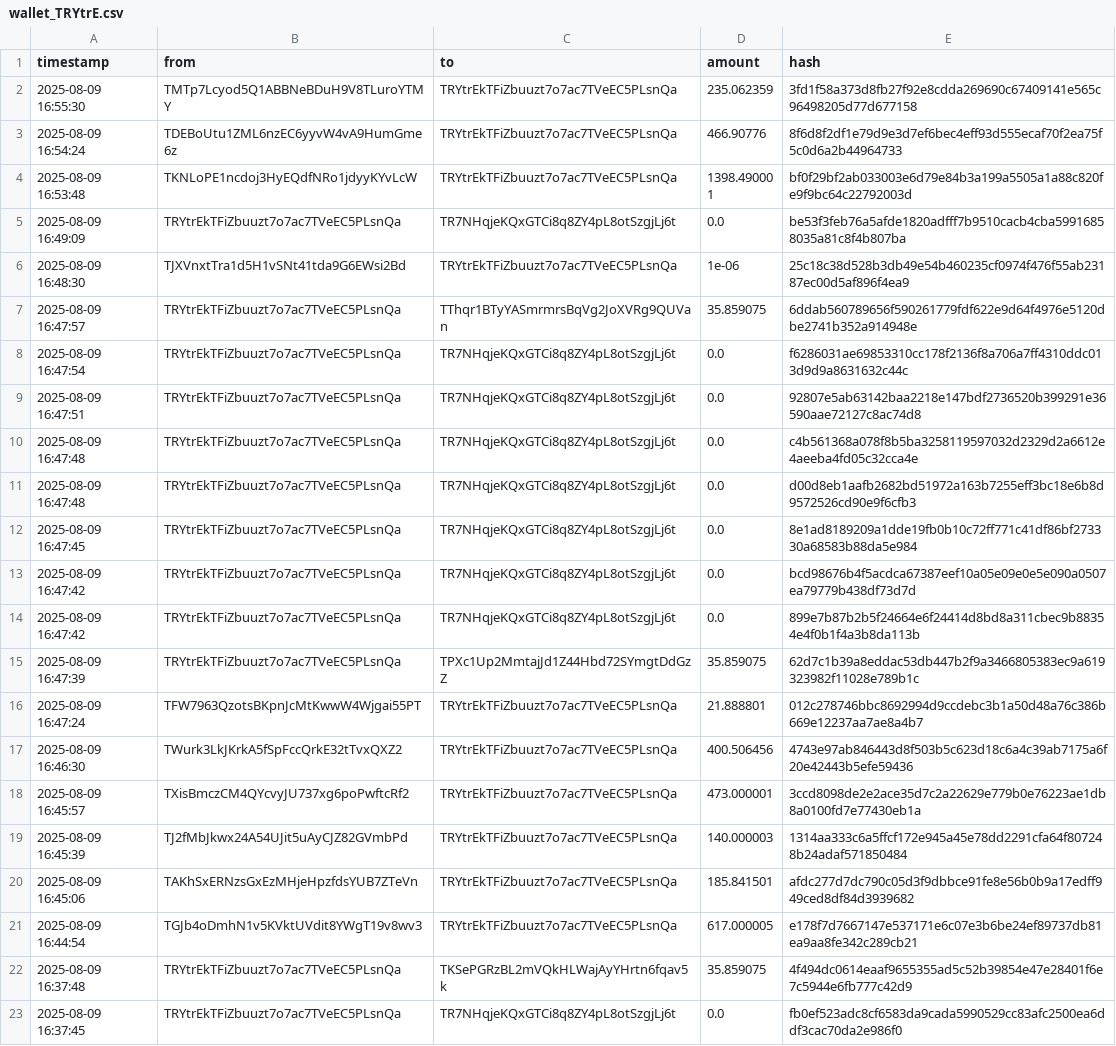
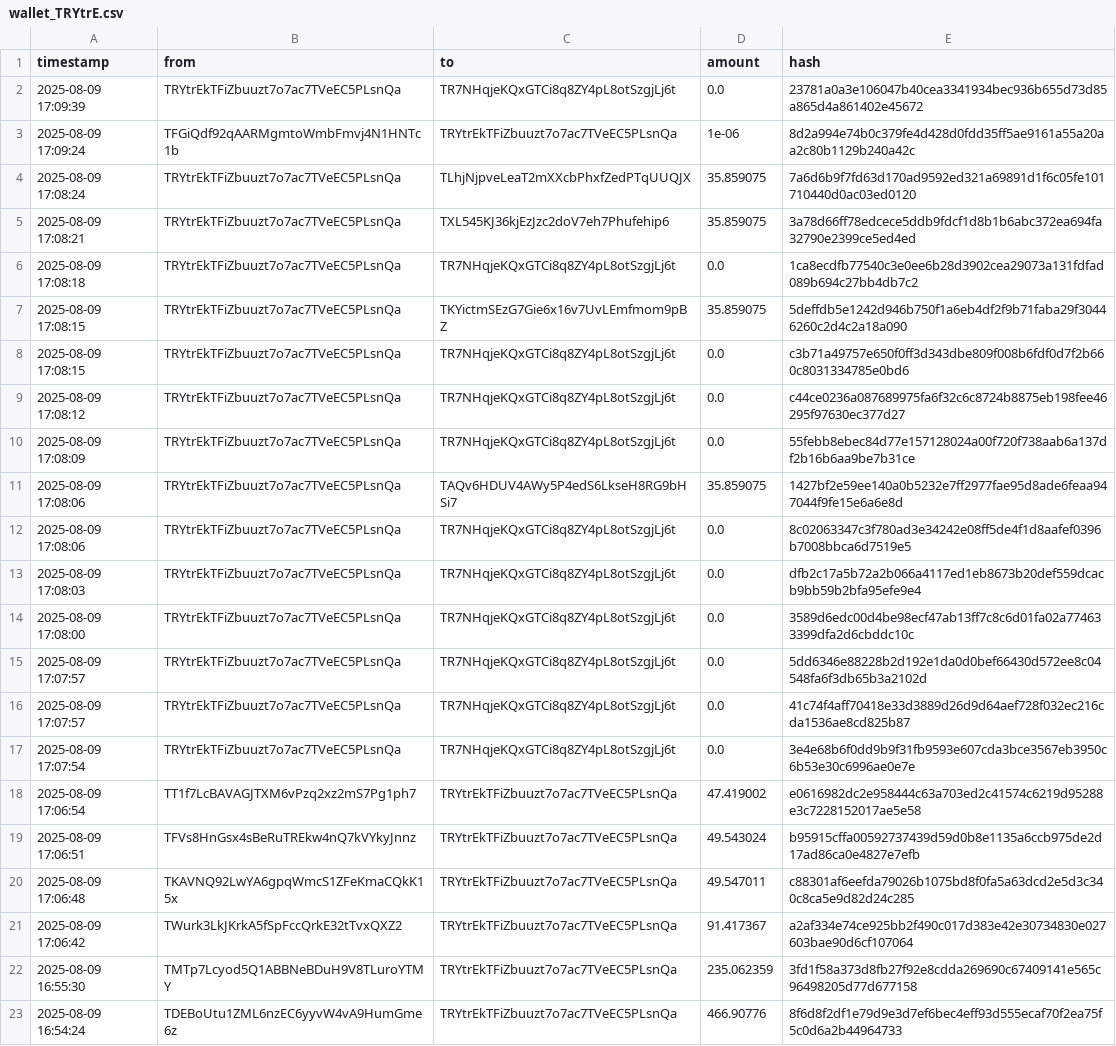
Before and after one commit to Lexsuss/tron-wallet-monitor, a CSV file: data/wallet_TRYtrE.csv, drawn as a sheet; only a part is shown; the shorter side is filled out with more unchanged rows.

```diff
--- a/data/wallet_TRYtrE.csv
+++ b/data/wallet_TRYtrE.csv
@@ -1,2 +1,22 @@
 timestamp,from,to,amount,hash
+2025-08-09 17:09:39,TRYtrEkTFiZbuuzt7o7ac7TVeEC5PLsnQa,TR7NHqjeKQxGTCi8q8ZY4pL8otSzgjLj6t,0.0,23781a0a3e106047b40cea3341934bec936b655d73d85a865d4a861402e45672
+2025-08-09 17:09:24,TFGiQdf92qAARMgmtoWmbFmvj4N1HNTc1b,TRYtrEkTFiZbuuzt7o7ac7TVeEC5PLsnQa,1e-06,8d2a994e74b0c379fe4d428d0fdd35ff5ae9161a55a20aa2c80b1129b240a42c
+2025-08-09 17:08:24,TRYtrEkTFiZbuuzt7o7ac7TVeEC5PLsnQa,TLhjNjpveLeaT2mXXcbPhxfZedPTqUUQJX,35.859075,7a6d6b9f7fd63d170ad9592ed321a69891d1f6c05fe101710440d0ac03ed0120
+2025-08-09 17:08:21,TRYtrEkTFiZbuuzt7o7ac7TVeEC5PLsnQa,TXL545KJ36kjEzJzc2doV7eh7Phufehip6,35.859075,3a78d66ff78edcece5ddb9fdcf1d8b1b6abc372ea694fa32790e2399ce5ed4ed
+2025-08-09 17:08:18,TRYtrEkTFiZbuuzt7o7ac7TVeEC5PLsnQa,TR7NHqjeKQxGTCi8q8ZY4pL8otSzgjLj6t,0.0,1ca8ecdfb77540c3e0ee6b28d3902cea29073a131fdfad089b694c27bb4db7c2
+2025-08-09 17:08:15,TRYtrEkTFiZbuuzt7o7ac7TVeEC5PLsnQa,TKYictmSEzG7Gie6x16v7UvLEmfmom9pBZ,35.859075,5deffdb5e1242d946b750f1a6eb4df2f9b71faba29f30446260c2d4c2a18a090
+2025-08-09 17:08:15,TRYtrEkTFiZbuuzt7o7ac7TVeEC5PLsnQa,TR7NHqjeKQxGTCi8q8ZY4pL8otSzgjLj6t,0.0,c3b71a49757e650f0ff3d343dbe809f008b6fdf0d7f2b660c8031334785e0bd6
+2025-08-09 17:08:12,TRYtrEkTFiZbuuzt7o7ac7TVeEC5PLsnQa,TR7NHqjeKQxGTCi8q8ZY4pL8otSzgjLj6t,0.0,c44ce0236a087689975fa6f32c6c8724b8875eb198fee46295f97630ec377d27
+2025-08-09 17:08:09,TRYtrEkTFiZbuuzt7o7ac7TVeEC5PLsnQa,TR7NHqjeKQxGTCi8q8ZY4pL8otSzgjLj6t,0.0,55febb8ebec84d77e157128024a00f720f738aab6a137df2b16b6aa9be7b31ce
+2025-08-09 17:08:06,TRYtrEkTFiZbuuzt7o7ac7TVeEC5PLsnQa,TAQv6HDUV4AWy5P4edS6LkseH8RG9bHSi7,35.859075,1427bf2e59ee140a0b5232e7ff2977fae95d8ade6feaa947044f9fe15e6a6e8d
+2025-08-09 17:08:06,TRYtrEkTFiZbuuzt7o7ac7TVeEC5PLsnQa,TR7NHqjeKQxGTCi8q8ZY4pL8otSzgjLj6t,0.0,8c02063347c3f780ad3e34242e08ff5de4f1d8aafef0396b7008bbca6d7519e5
+2025-08-09 17:08:03,TRYtrEkTFiZbuuzt7o7ac7TVeEC5PLsnQa,TR7NHqjeKQxGTCi8q8ZY4pL8otSzgjLj6t,0.0,dfb2c17a5b72a2b066a4117ed1eb8673b20def559dcacb9bb59b2bfa95efe9e4
+2025-08-09 17:08:00,TRYtrEkTFiZbuuzt7o7ac7TVeEC5PLsnQa,TR7NHqjeKQxGTCi8q8ZY4pL8otSzgjLj6t,0.0,3589d6edc00d4be98ecf47ab13ff7c8c6d01fa02a774633399dfa2d6cbddc10c
+2025-08-09 17:07:57,TRYtrEkTFiZbuuzt7o7ac7TVeEC5PLsnQa,TR7NHqjeKQxGTCi8q8ZY4pL8otSzgjLj6t,0.0,5dd6346e88228b2d192e1da0d0bef66430d572ee8c04548fa6f3db65b3a2102d
+2025-08-09 17:07:57,TRYtrEkTFiZbuuzt7o7ac7TVeEC5PLsnQa,TR7NHqjeKQxGTCi8q8ZY4pL8otSzgjLj6t,0.0,41c74f4aff70418e33d3889d26d9d64aef728f032ec216cda1536ae8cd825b87
+2025-08-09 17:07:54,TRYtrEkTFiZbuuzt7o7ac7TVeEC5PLsnQa,TR7NHqjeKQxGTCi8q8ZY4pL8otSzgjLj6t,0.0,3e4e68b6f0dd9b9f31fb9593e607cda3bce3567eb3950c6b53e30c6996ae0e7e
+2025-08-09 17:06:54,TT1f7LcBAVAGJTXM6vPzq2xz2mS7Pg1ph7,TRYtrEkTFiZbuuzt7o7ac7TVeEC5PLsnQa,47.419002,e0616982dc2e958444c63a703ed2c41574c6219d95288e3c7228152017ae5e58
+2025-08-09 17:06:51,TFVs8HnGsx4sBeRuTREkw4nQ7kVYkyJnnz,TRYtrEkTFiZbuuzt7o7ac7TVeEC5PLsnQa,49.543024,b95915cffa00592737439d59d0b8e1135a6ccb975de2d17ad86ca0e4827e7efb
+2025-08-09 17:06:48,TKAVNQ92LwYA6gpqWmcS1ZFeKmaCQkK15x,TRYtrEkTFiZbuuzt7o7ac7TVeEC5PLsnQa,49.547011,c88301af6eefda79026b1075bd8f0fa5a63dcd2e5d3c340c8ca5e9d82d24c285
+2025-08-09 17:06:42,TWurk3LkJKrkA5fSpFccQrkE32tTvxQXZ2,TRYtrEkTFiZbuuzt7o7ac7TVeEC5PLsnQa,91.417367,a2af334e74ce925bb2f490c017d383e42e30734830e027603bae90d6cf107064
 2025-08-09 16:55:30,TMTp7Lcyod5Q1ABBNeBDuH9V8TLuroYTMY,TRYtrEkTFiZbuuzt7o7ac7TVeEC5PLsnQa,235.062359,3fd1f58a373d8fb27f92e8cdda269690c67409141e565c96498205d77d677158
```
